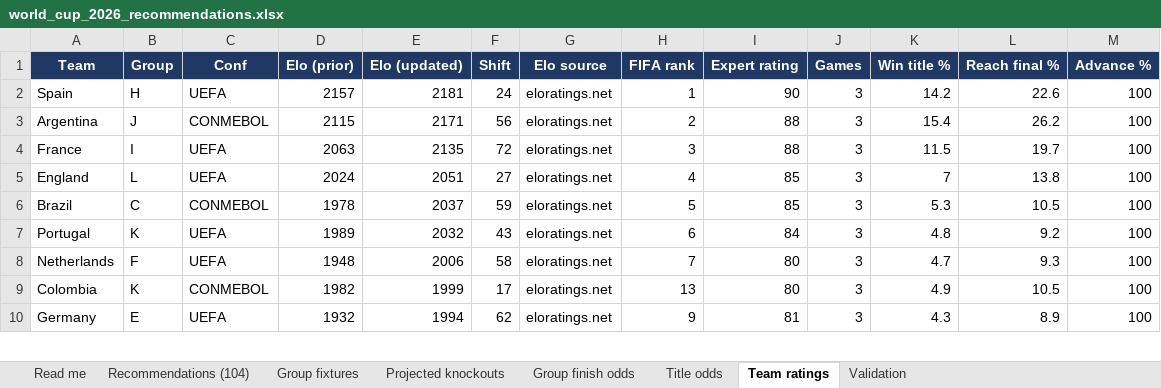
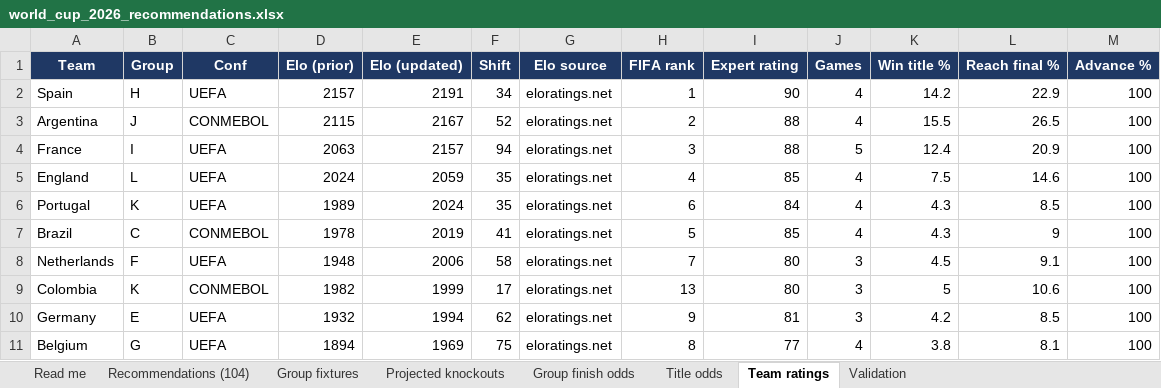
Before and after one commit to alvaro0126/worldcup-2026-predictions, an Excel workbook: outputs/world_cup_2026_recommendations.xlsx, sheet Team ratings, drawn as a sheet; only a part is shown; values as stored, in another font and other column widths than the file's, no borders; removed rows and columns are numbered as before the commit, all else as after; the diff covers the shown part only; the diff names each change by its address in the sheet, - before the commit and + after, or states it on an @@ line.

```diff
--- a/outputs/world_cup_2026_recommendations.xlsx (sheet Team ratings)
+++ b/outputs/world_cup_2026_recommendations.xlsx (sheet Team ratings)
-E2 (Elo (updated)): 2181
+E2 (Elo (updated)): 2191
-F2 (Shift): 24
+F2 (Shift): 34
-J2:J3 (Games): 3
+J2:J3 (Games): 4
-L2 (Reach final %): 22.6
+L2 (Reach final %): 22.9
-E3 (Elo (updated)): 2171
+E3 (Elo (updated)): 2167
-F3 (Shift): 56
+F3 (Shift): 52
-K3 (Win title %): 15.4
+K3 (Win title %): 15.5
-L3 (Reach final %): 26.2
+L3 (Reach final %): 26.5
-E4 (Elo (updated)): 2135
+E4 (Elo (updated)): 2157
-F4 (Shift): 72
+F4 (Shift): 94
-J4 (Games): 3
+J4 (Games): 5
-K4 (Win title %): 11.5
+K4 (Win title %): 12.4
-L4 (Reach final %): 19.7
+L4 (Reach final %): 20.9
-E5 (Elo (updated)): 2051
+E5 (Elo (updated)): 2059
-F5 (Shift): 27
+F5 (Shift): 35
-J5 (Games): 3
+J5 (Games): 4
-K5 (Win title %): 7
+K5 (Win title %): 7.5
-L5 (Reach final %): 13.8
+L5 (Reach final %): 14.6
-row 6: Brazil | C | CONMEBOL | 1978 | 2037 | 59 | eloratings.net | 5 | 85 | 3 | 5.3 | 10.5 | 100
-E6 (Elo (updated)): 2032
+E6 (Elo (updated)): 2024
-F6 (Shift): 43
+F6 (Shift): 35
-J6 (Games): 3
+J6 (Games): 4
-K6 (Win title %): 4.8
+K6 (Win title %): 4.3
-L6 (Reach final %): 9.2
+L6 (Reach final %): 8.5
+row 7: Brazil | C | CONMEBOL | 1978 | 2019 | 41 | eloratings.net | 5 | 85 | 4 | 4.3 | 9 | 100
-K8 (Win title %): 4.7
+K8 (Win title %): 4.5
-L8 (Reach final %): 9.3
+L8 (Reach final %): 9.1
-K9 (Win title %): 4.9
+K9 (Win title %): 5
-L9 (Reach final %): 10.5
+L9 (Reach final %): 10.6
-K10 (Win title %): 4.3
+K10 (Win title %): 4.2
-L10 (Reach final %): 8.9
+L10 (Reach final %): 8.5
+row 11: Belgium | G | UEFA | 1894 | 1969 | 75 | eloratings.net | 8 | 77 | 4 | 3.8 | 8.1 | 100
```
Also changed, not shown: 7 added rows, 8 removed rows and 54 edited cells elsewhere in this sheet, sheet Recommendations (104), sheet Group fixtures, sheet Title odds, sheet Projected knockouts, sheet Validation, sheet Read me, 3 other files.
